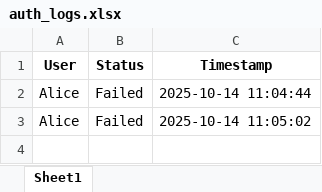
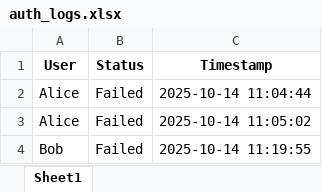
Before and after one commit to Yugasakthivel/FingerPrintApp, an Excel workbook: auth_logs.xlsx, sheet Sheet1, drawn as a sheet; values as stored, in another font and other column widths than the file's, no borders; the diff names each change by its address in the sheet, - before the commit and + after, or states it on an @@ line.

```diff
--- a/auth_logs.xlsx (sheet Sheet1)
+++ b/auth_logs.xlsx (sheet Sheet1)
+row 4: Bob | Failed | 2025-10-14 11:19:55
```
Also changed, not shown: 1 other file.
